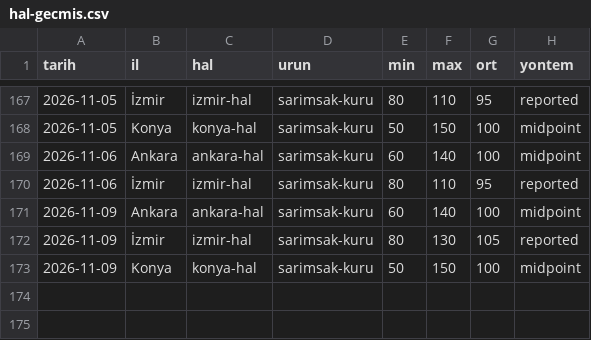
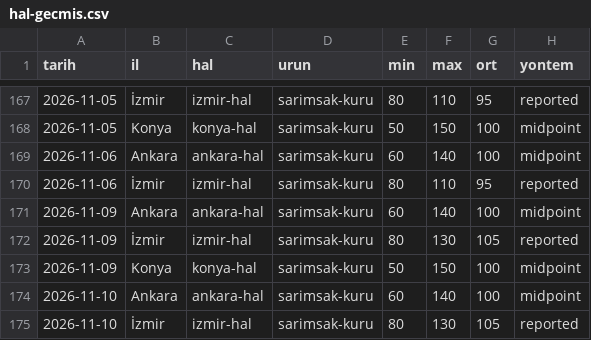
Before and after one commit to uyaksu-code/sarimsak-hal-veri, a CSV file: docs/hal-gecmis.csv, drawn as a sheet; only a part is shown, gaps mark what is left out; the diff names each change by its address in the sheet, - before the commit and + after, or states it on an @@ line.

```diff
--- a/docs/hal-gecmis.csv
+++ b/docs/hal-gecmis.csv
+row 174: 2026-11-10 | Ankara | ankara-hal | sarimsak-kuru | 60 | 140 | 100 | midpoint
+row 175: 2026-11-10 | İzmir | izmir-hal | sarimsak-kuru | 80 | 130 | 105 | reported
```
Also changed, not shown: 7 other files.
